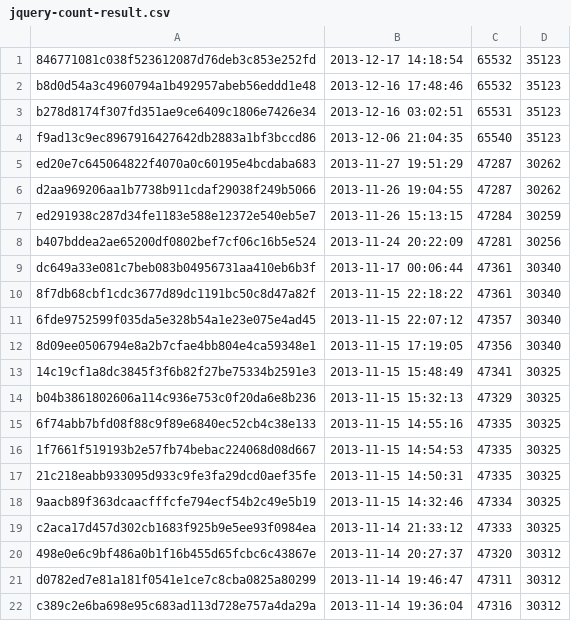
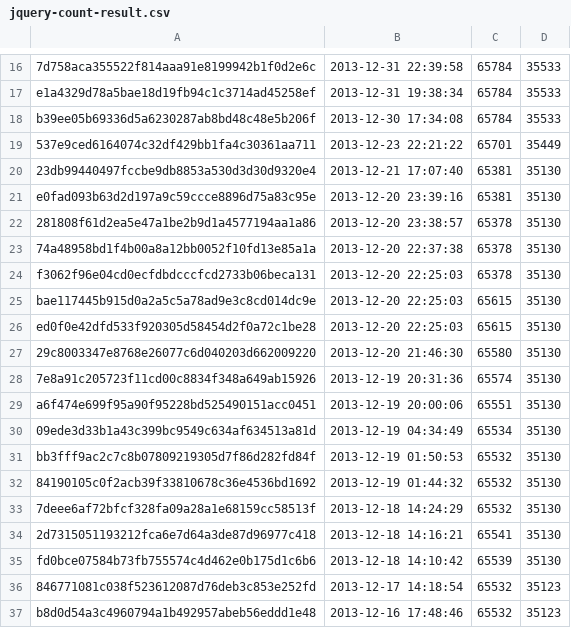
Before and after one commit to keimatsui/kadai, a CSV file: 卒業論文/2012/清水竜吾/別途資料/コミットごとの行数/jquery-count-result.csv, drawn as a sheet; only a part is shown, gaps mark what is left out; the shorter side is filled out with more unchanged rows; the diff covers the shown part only; the diff names each change by its address in the sheet, - before the commit and + after, or states it on an @@ line.

```diff
--- a/卒業論文/2012/清水竜吾/別途資料/コミットごとの行数/jquery-count-result.csv
+++ b/卒業論文/2012/清水竜吾/別途資料/コミットごとの行数/jquery-count-result.csv
+row 16: 7d758aca355522f814aaa91e8199942b1f0d2e6c | 2013-12-31 22:39:58 | 65784 | 35533
+row 17: e1a4329d78a5bae18d19fb94c1c3714ad45258ef | 2013-12-31 19:38:34 | 65784 | 35533
+row 18: b39ee05b69336d5a6230287ab8bd48c48e5b206f | 2013-12-30 17:34:08 | 65784 | 35533
+row 19: 537e9ced6164074c32df429bb1fa4c30361aa711 | 2013-12-23 22:21:22 | 65701 | 35449
+row 20: 23db99440497fccbe9db8853a530d3d30d9320e4 | 2013-12-21 17:07:40 | 65381 | 35130
+row 21: e0fad093b63d2d197a9c59ccce8896d75a83c95e | 2013-12-20 23:39:16 | 65381 | 35130
+row 22: 281808f61d2ea5e47a1be2b9d1a4577194aa1a86 | 2013-12-20 23:38:57 | 65378 | 35130
+row 23: 74a48958bd1f4b00a8a12bb0052f10fd13e85a1a | 2013-12-20 22:37:38 | 65378 | 35130
+row 24: f3062f96e04cd0ecfdbdcccfcd2733b06beca131 | 2013-12-20 22:25:03 | 65378 | 35130
+row 25: bae117445b915d0a2a5c5a78ad9e3c8cd014dc9e | 2013-12-20 22:25:03 | 65615 | 35130
+row 26: ed0f0e42dfd533f920305d58454d2f0a72c1be28 | 2013-12-20 22:25:03 | 65615 | 35130
+row 27: 29c8003347e8768e26077c6d040203d662009220 | 2013-12-20 21:46:30 | 65580 | 35130
+row 28: 7e8a91c205723f11cd00c8834f348a649ab15926 | 2013-12-19 20:31:36 | 65574 | 35130
+row 29: a6f474e699f95a90f95228bd525490151acc0451 | 2013-12-19 20:00:06 | 65551 | 35130
+row 30: 09ede3d33b1a43c399bc9549c634af634513a81d | 2013-12-19 04:34:49 | 65534 | 35130
+row 31: bb3fff9ac2c7c8b07809219305d7f86d282fd84f | 2013-12-19 01:50:53 | 65532 | 35130
+row 32: 84190105c0f2acb39f33810678c36e4536bd1692 | 2013-12-19 01:44:32 | 65532 | 35130
+row 33: 7deee6af72bfcf328fa09a28a1e68159cc58513f | 2013-12-18 14:24:29 | 65532 | 35130
+row 34: 2d7315051193212fca6e7d64a3de87d96977c418 | 2013-12-18 14:16:21 | 65541 | 35130
+row 35: fd0bce07584b73fb755574c4d462e0b175d1c6b6 | 2013-12-18 14:10:42 | 65539 | 35130
```
Also changed, not shown: 15 added rows elsewhere in this file, 卒業論文/2012/清水竜吾/別途資料/コミットごとの行数/jekyll-count-result.csv, 卒業論文/2012/清水竜吾/別途資料/コミットごとの行数/less.js-count-result.csv, 29 other files.
